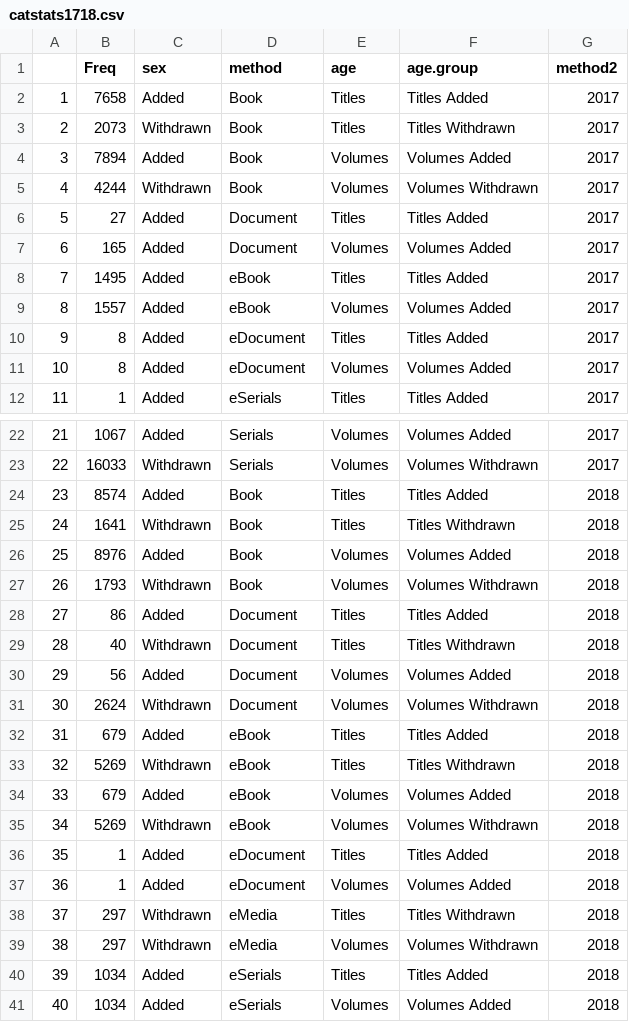
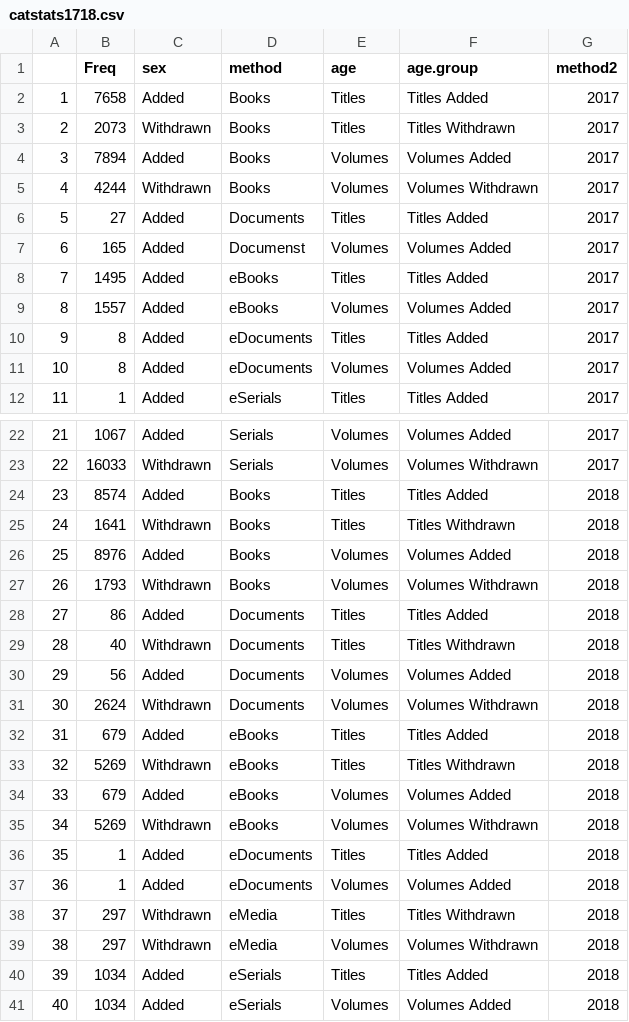
Before and after one commit to aglerum/catstats, a CSV file: data/catstats1718.csv, drawn as a sheet; only a part is shown, gaps mark what is left out.

Commit message:
Update catstats1718.csv

```diff
--- a/data/catstats1718.csv
+++ b/data/catstats1718.csv
@@ -1,12 +1,12 @@
 "","Freq","sex","method","age","age.group","method2"
-"1","7658","Added","Book","Titles","Titles Added","2017"
-"2","2073","Withdrawn","Book","Titles","Titles Withdrawn","2017"
-"3","7894","Added","Book","Volumes","Volumes Added","2017"
-"4","4244","Withdrawn","Book","Volumes","Volumes Withdrawn","2017"
-"5","27","Added","Document","Titles","Titles Added","2017"
-"6","165","Added","Document","Volumes","Volumes Added","2017"
-"7","1495","Added","eBook","Titles","Titles Added","2017"
-"8","1557","Added","eBook","Volumes","Volumes Added","2017"
-"9","8","Added","eDocument","Titles","Titles Added","2017"
-"10","8","Added","eDocument","Volumes","Volumes Added","2017"
+"1","7658","Added","Books","Titles","Titles Added","2017"
+"2","2073","Withdrawn","Books","Titles","Titles Withdrawn","2017"
+"3","7894","Added","Books","Volumes","Volumes Added","2017"
+"4","4244","Withdrawn","Books","Volumes","Volumes Withdrawn","2017"
+"5","27","Added","Documents","Titles","Titles Added","2017"
+"6","165","Added","Documenst","Volumes","Volumes Added","2017"
+"7","1495","Added","eBooks","Titles","Titles Added","2017"
+"8","1557","Added","eBooks","Volumes","Volumes Added","2017"
+"9","8","Added","eDocuments","Titles","Titles Added","2017"
+"10","8","Added","eDocuments","Volumes","Volumes Added","2017"
 "11","1","Added","eSerials","Titles","Titles Added","2017"
@@ -23,16 +23,16 @@
 "22","16033","Withdrawn","Serials","Volumes","Volumes Withdrawn","2017"
-"23","8574","Added","Book","Titles","Titles Added","2018"
-"24","1641","Withdrawn","Book","Titles","Titles Withdrawn","2018"
-"25","8976","Added","Book","Volumes","Volumes Added","2018"
-"26","1793","Withdrawn","Book","Volumes","Volumes Withdrawn","2018"
-"27","86","Added","Document","Titles","Titles Added","2018"
-"28","40","Withdrawn","Document","Titles","Titles Withdrawn","2018"
-"29","56","Added","Document","Volumes","Volumes Added","2018"
-"30","2624","Withdrawn","Document","Volumes","Volumes Withdrawn","2018"
-"31","679","Added","eBook","Titles","Titles Added","2018"
-"32","5269","Withdrawn","eBook","Titles","Titles Withdrawn","2018"
-"33","679","Added","eBook","Volumes","Volumes Added","2018"
-"34","5269","Withdrawn","eBook","Volumes","Volumes Withdrawn","2018"
-"35","1","Added","eDocument","Titles","Titles Added","2018"
-"36","1","Added","eDocument","Volumes","Volumes Added","2018"
+"23","8574","Added","Books","Titles","Titles Added","2018"
+"24","1641","Withdrawn","Books","Titles","Titles Withdrawn","2018"
+"25","8976","Added","Books","Volumes","Volumes Added","2018"
+"26","1793","Withdrawn","Books","Volumes","Volumes Withdrawn","2018"
+"27","86","Added","Documents","Titles","Titles Added","2018"
+"28","40","Withdrawn","Documents","Titles","Titles Withdrawn","2018"
+"29","56","Added","Documents","Volumes","Volumes Added","2018"
+"30","2624","Withdrawn","Documents","Volumes","Volumes Withdrawn","2018"
+"31","679","Added","eBooks","Titles","Titles Added","2018"
+"32","5269","Withdrawn","eBooks","Titles","Titles Withdrawn","2018"
+"33","679","Added","eBooks","Volumes","Volumes Added","2018"
+"34","5269","Withdrawn","eBooks","Volumes","Volumes Withdrawn","2018"
+"35","1","Added","eDocuments","Titles","Titles Added","2018"
+"36","1","Added","eDocuments","Volumes","Volumes Added","2018"
 "37","297","Withdrawn","eMedia","Titles","Titles Withdrawn","2018"
```
